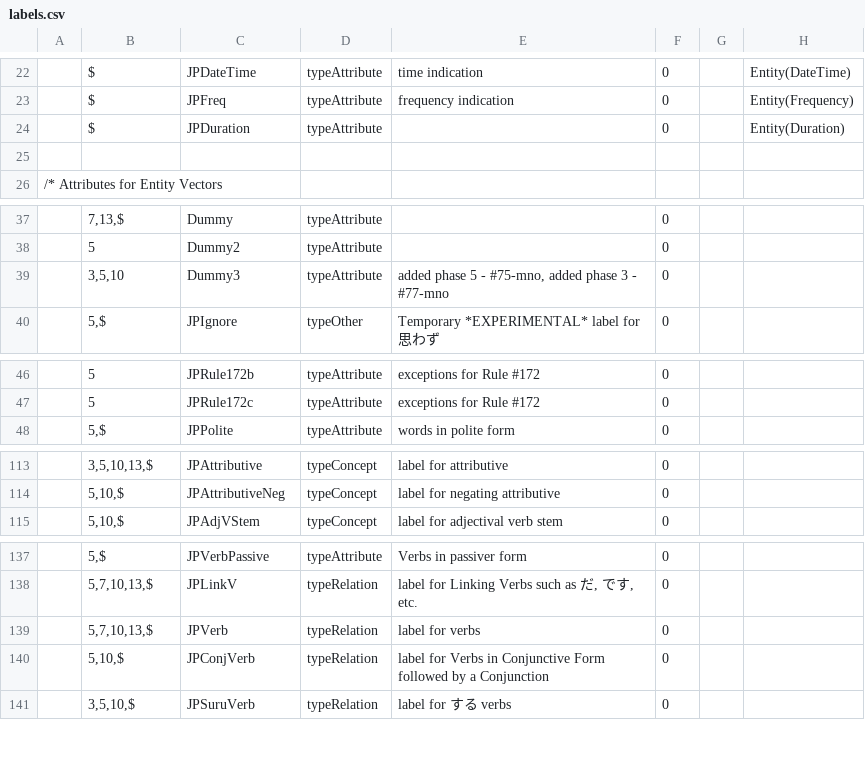
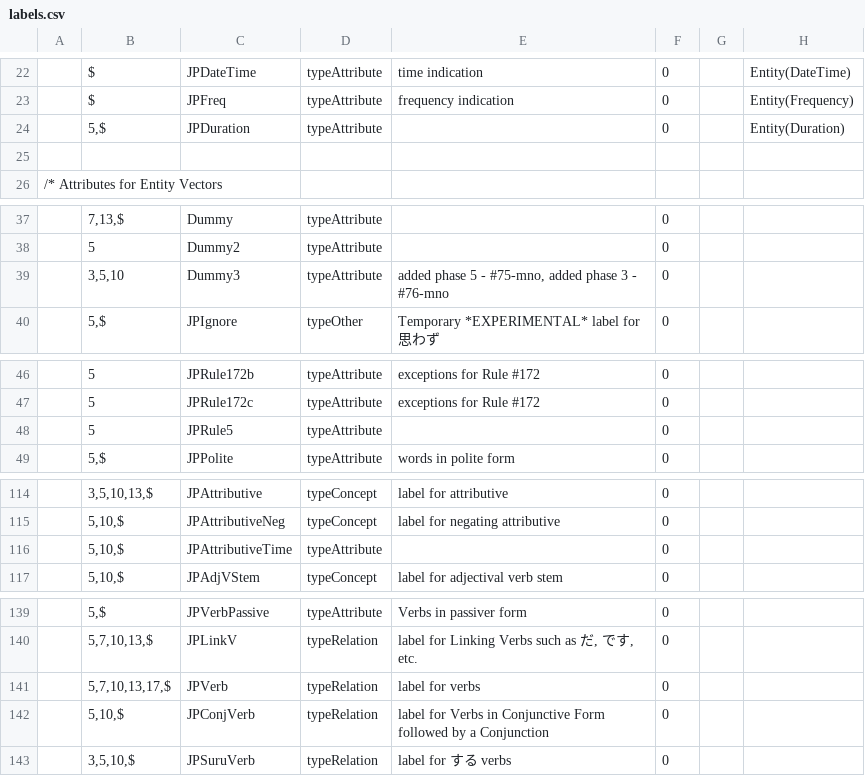
Before and after one commit to intersystems/iknow, a CSV file: language_models/ja/labels.csv, drawn as a sheet; only a part is shown, gaps mark what is left out; the diff covers the shown part only.

```diff
--- a/language_models/ja/labels.csv
+++ b/language_models/ja/labels.csv
@@ -23,3 +23,3 @@
 ;$;JPFreq;typeAttribute;frequency indication;0;;Entity(Frequency)
-;$;JPDuration;typeAttribute;;0;;Entity(Duration)
+;5,$;JPDuration;typeAttribute;;0;;Entity(Duration)
 
@@ -38,3 +38,3 @@
 ;5;Dummy2;typeAttribute;;0;;
-;3,5,10;Dummy3;typeAttribute;added phase 5 - #75-mno, added phase 3 - #77-mno;0;;
+;3,5,10;Dummy3;typeAttribute;added phase 5 - #75-mno, added phase 3 - #76-mno;0;;
 ;5,$;JPIgnore;typeOther;Temporary *EXPERIMENTAL* label for 思わず;0;;
@@ -47,2 +47,3 @@
 ;5;JPRule172c;typeAttribute;exceptions for Rule #172;0;;
+;5;JPRule5;typeAttribute;;0;;
 ;5,$;JPPolite;typeAttribute;words in polite form;0;;
@@ -114,2 +115,3 @@
 ;5,10,$;JPAttributiveNeg;typeConcept;label for negating attributive;0;;
+;5,10,$;JPAttributiveTime;typeAttribute;;0;;
 ;5,10,$;JPAdjVStem;typeConcept;label for adjectival verb stem ;0;;
@@ -138,3 +140,3 @@
 ;5,7,10,13,$;JPLinkV;typeRelation;label for Linking Verbs such as だ, です, etc.;0;;
-;5,7,10,13,$;JPVerb;typeRelation;label for verbs;0;;
+;5,7,10,13,17,$;JPVerb;typeRelation;label for verbs;0;;
 ;5,10,$;JPConjVerb;typeRelation;label for Verbs in Conjunctive Form followed by a Conjunction;0;;
```
Also changed, not shown: 1 edited cell elsewhere in this file, language_models/ja/rules.csv, 12 other files.
